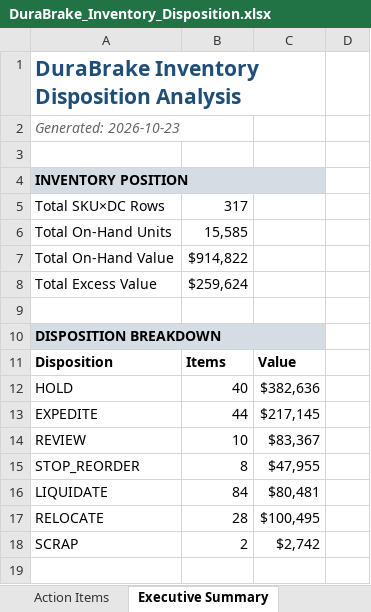
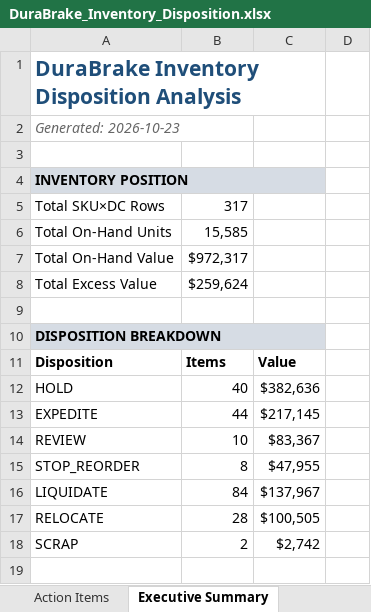
Before and after one commit to scullerton/durabrake-inventory-optimization, an Excel workbook: analysis/DuraBrake_Inventory_Disposition.xlsx, sheet Executive Summary, drawn as a sheet; only a part is shown; values as stored, in another font and other column widths than the file's, no borders; the diff names each change by its address in the sheet, - before the commit and + after, or states it on an @@ line.

```diff
--- a/analysis/DuraBrake_Inventory_Disposition.xlsx (sheet Executive Summary)
+++ b/analysis/DuraBrake_Inventory_Disposition.xlsx (sheet Executive Summary)
-B7: $914,822
+B7: $972,317
-C16: $80,481
+C16: $137,967
-C17: $100,495
+C17: $100,505
```
Also changed, not shown: sheet Full Disposition, sheet Dead Stock - Scrap, sheet Action Items, sheet Disposition Summary, 2 other files.
